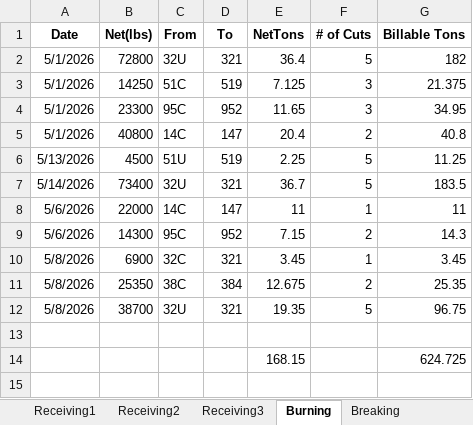
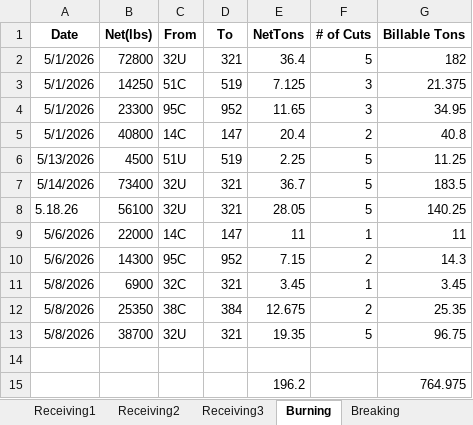
Before and after one commit to Harsco36Map/Yardmap, an Excel workbook: Production.xlsx, sheet Burning, drawn as a sheet; values as stored, in another font and other column widths than the file's, no borders; removed rows and columns are numbered as before the commit, all else as after; the diff names each change by its address in the sheet, - before the commit and + after, or states it on an @@ line.

Commit message:
Add files via upload

```diff
--- a/Production.xlsx (sheet Burning)
+++ b/Production.xlsx (sheet Burning)
+row 8: 5.18.26 | 56100 | 32U | 321 | 28.05 | 5 | 140.25
-row 14:  |  |  |  | 168.15 |  | 624.725
+row 15:  |  |  |  | 196.2 |  | 764.975
```
Also changed, not shown: sheet Depletions.
